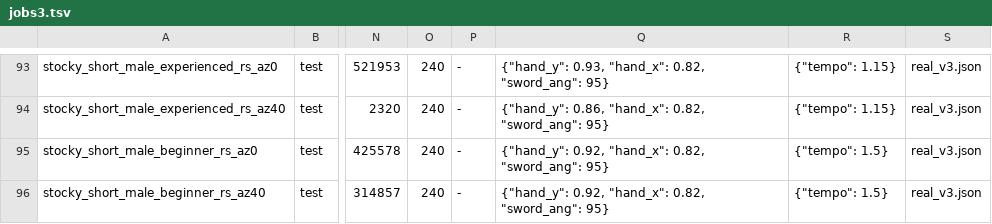
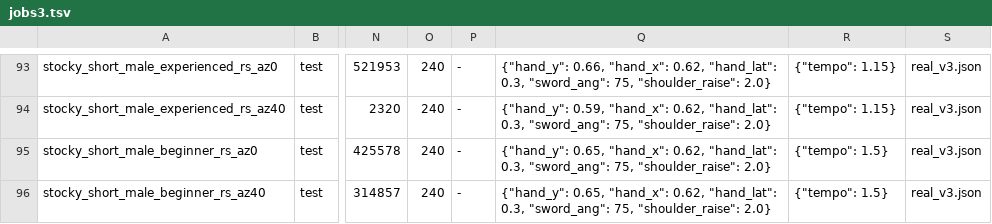
Before and after one commit to WizWiz2/HEMAteacher, a TSV file: eval/real-videos/phase5/gen/jobs3.tsv, drawn as a sheet; only a part is shown, gaps mark what is left out; the diff covers the shown part only; the diff names each change by its address in the sheet, - before the commit and + after, or states it on an @@ line.

```diff
--- a/eval/real-videos/phase5/gen/jobs3.tsv
+++ b/eval/real-videos/phase5/gen/jobs3.tsv
-Q93: {"hand_y": 0.93, "hand_x": 0.82, "sword_ang": 95}
+Q93: {"hand_y": 0.66, "hand_x": 0.62, "hand_lat": 0.3, "sword_ang": 75, "shoulder_raise": 2.0}
-Q94: {"hand_y": 0.86, "hand_x": 0.82, "sword_ang": 95}
+Q94: {"hand_y": 0.59, "hand_x": 0.62, "hand_lat": 0.3, "sword_ang": 75, "shoulder_raise": 2.0}
-Q95:Q96: {"hand_y": 0.92, "hand_x": 0.82, "sword_ang": 95}
+Q95:Q96: {"hand_y": 0.65, "hand_x": 0.62, "hand_lat": 0.3, "sword_ang": 75, "shoulder_raise": 2.0}
```
Also changed, not shown: 28 edited cells elsewhere in this file, 2 other files.
